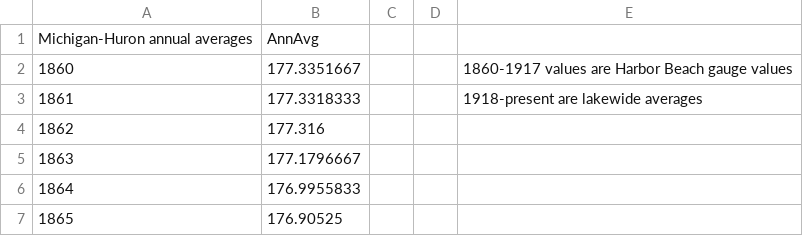
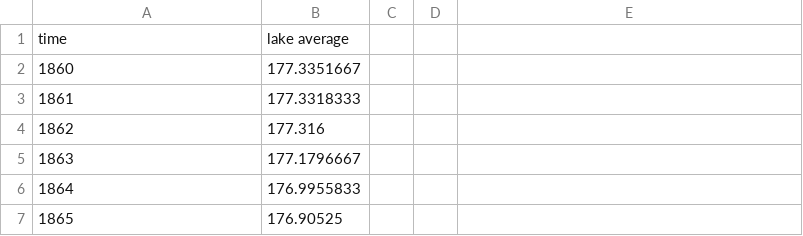
Before and after one commit to msu-cmse-courses/cmse202-S23-data, a CSV file: day_04/mhu.csv, drawn as a sheet; only a part is shown; removed rows and columns are numbered as before the commit, all else as after; the diff names each change by its address in the sheet, - before the commit and + after, or states it on an @@ line.

```diff
--- a/day_04/mhu.csv
+++ b/day_04/mhu.csv
-row 1: Michigan-Huron annual averages | AnnAvg
+row 1: time | lake average
-E2: 1860-1917 values are Harbor Beach gauge values
+E2: (empty)
-E3: 1918-present are lakewide averages
+E3: (empty)
```
Also changed, not shown: day_04/eri.csv, day_04/ont.csv, 1 other file.
